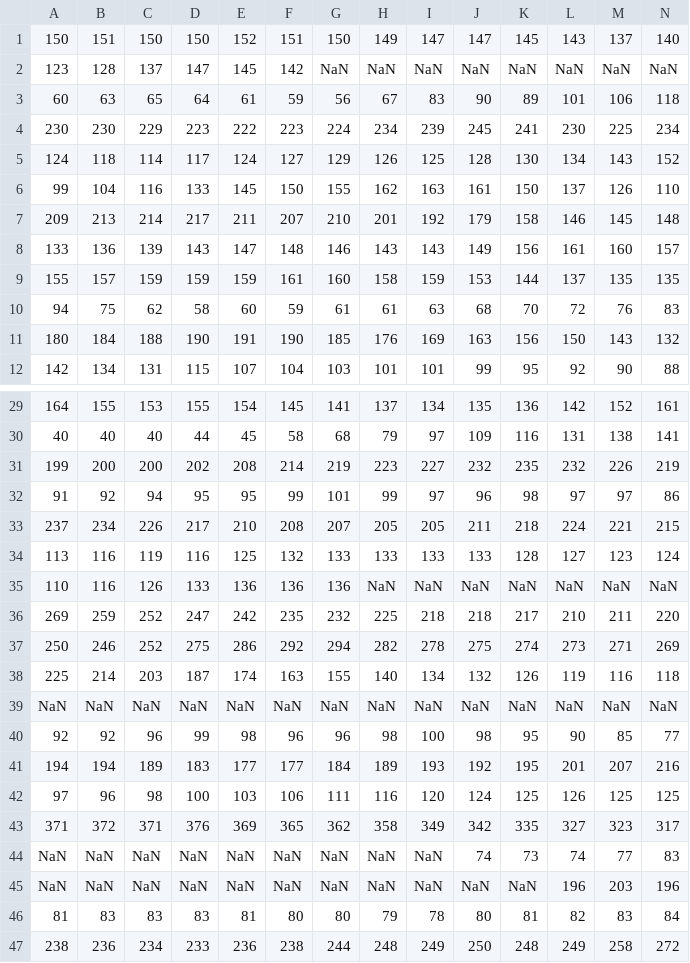
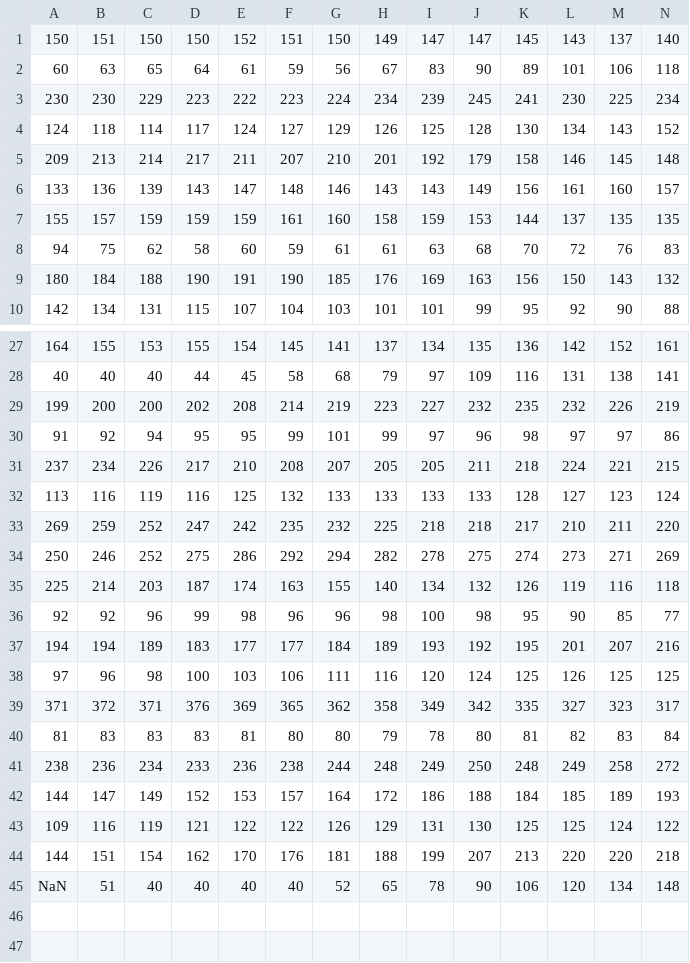
Before and after one commit to krishamehta/CSE-572-Data-Mining-, a CSV file: Nomeal2.csv, drawn as a sheet; only a part is shown, gaps mark what is left out; the shorter side is filled out with more unchanged rows; rows hold the shown columns only; the diff names each change by its address in the sheet, - before the commit and + after, or states it on an @@ line.

```diff
--- a/Nomeal2.csv
+++ b/Nomeal2.csv
-row 2: 123 | 128 | 137 | 147 | 145 | 142 | NaN | NaN | NaN | NaN | NaN | NaN | NaN | NaN
-row 6: 99 | 104 | 116 | 133 | 145 | 150 | 155 | 162 | 163 | 161 | 150 | 137 | 126 | 110
-row 35: 110 | 116 | 126 | 133 | 136 | 136 | 136 | NaN | NaN | NaN | NaN | NaN | NaN | NaN
-row 39: NaN | NaN | NaN | NaN | NaN | NaN | NaN | NaN | NaN | NaN | NaN | NaN | NaN | NaN
-row 44: NaN | NaN | NaN | NaN | NaN | NaN | NaN | NaN | NaN | 74 | 73 | 74 | 77 | 83
-row 45: NaN | NaN | NaN | NaN | NaN | NaN | NaN | NaN | NaN | NaN | NaN | 196 | 203 | 196
```
Also changed, not shown: Nomeal1.csv, Nomeal3.csv, 2 other files.
